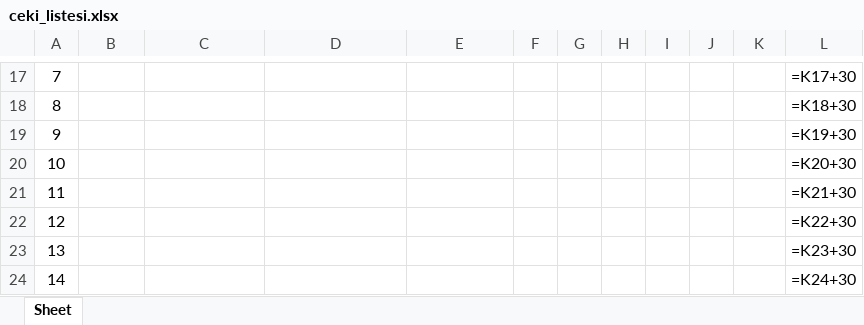
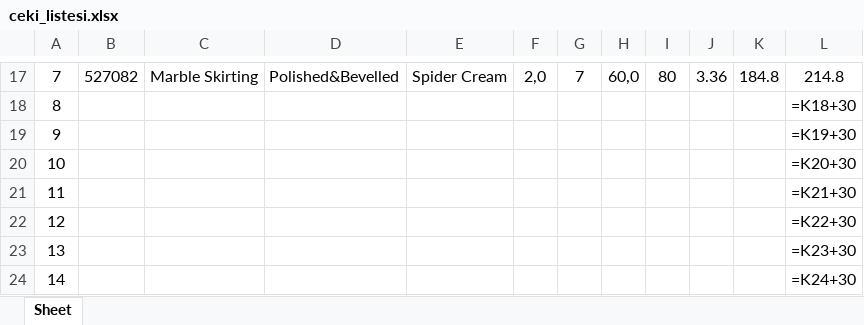
Before and after one commit to Thusuaso/new-vite-servis, an Excel workbook: resource_api/shared/dosyalar/ceki_listesi.xlsx, sheet Sheet, drawn as a sheet; only a part is shown, gaps mark what is left out; values as stored, in another font and other column widths than the file's, no borders; formulas without a stored value are shown as written; the diff covers the shown part only; the diff names each change by its address in the sheet, - before the commit and + after, or states it on an @@ line.

```diff
--- a/resource_api/shared/dosyalar/ceki_listesi.xlsx (sheet Sheet)
+++ b/resource_api/shared/dosyalar/ceki_listesi.xlsx (sheet Sheet)
-B17: (empty)
+B17: 527082
-C17: (empty)
+C17: Marble Skirting
-D17: (empty)
+D17: Polished&Bevelled
-E17: (empty)
+E17: Spider Cream
-F17: (empty)
+F17: 2,0
-G17: (empty)
+G17: 7
-H17: (empty)
+H17: 60,0
-I17: (empty)
+I17: 80
-J17: (empty)
+J17: 3.36
-K17: (empty)
+K17: 184.8
-L17: =K17+30
+L17: 214.8
```
Also changed, not shown: 66 edited cells elsewhere in this sheet, 6 other files.
